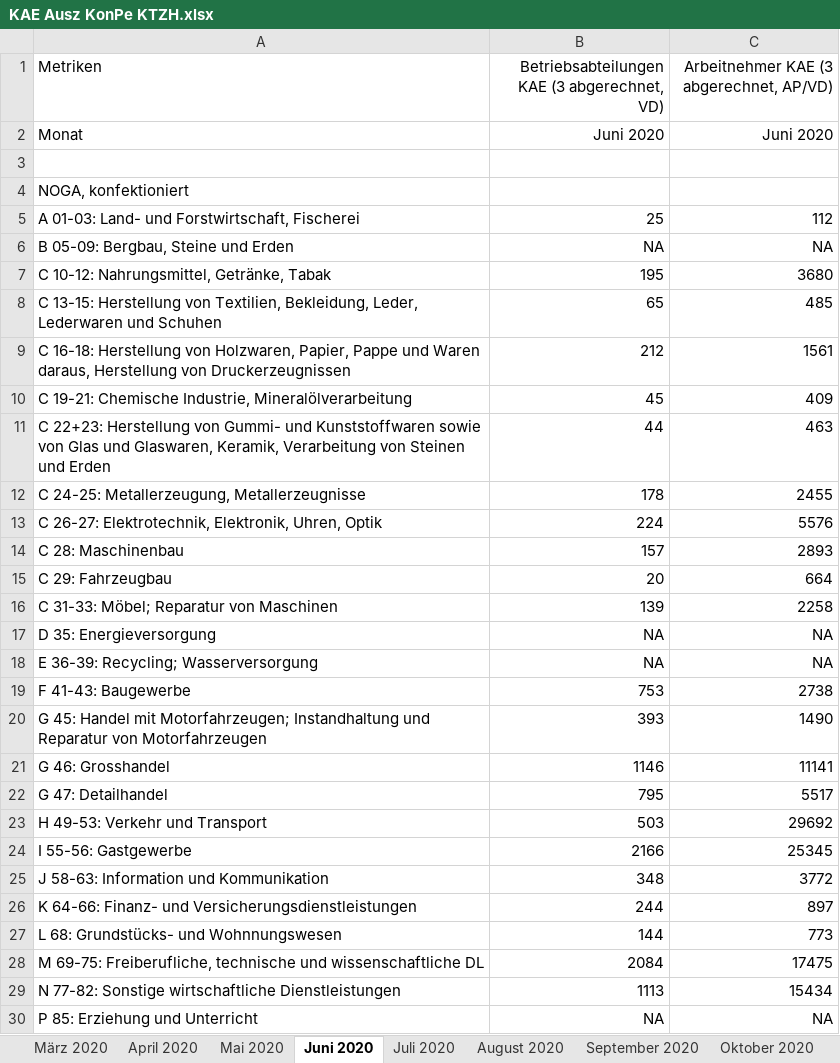
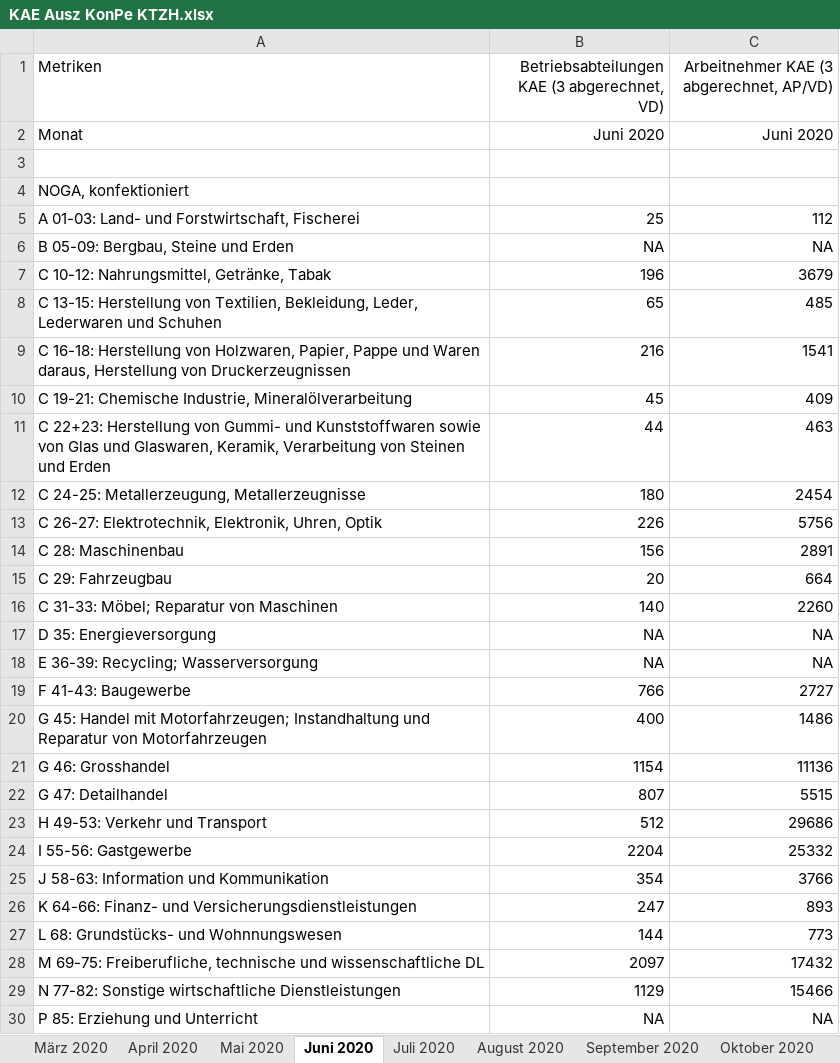
Before and after one commit to statistikZH/covid19monitoring_economy_AWA, an Excel workbook: KAE Ausz KonPe KTZH.xlsx, sheet Juni 2020, drawn as a sheet; only a part is shown; values as stored, in another font and other column widths than the file's, no borders; the diff covers the shown part only; the diff names each change by its address in the sheet, - before the commit and + after, or states it on an @@ line.

```diff
--- a/KAE Ausz KonPe KTZH.xlsx (sheet Juni 2020)
+++ b/KAE Ausz KonPe KTZH.xlsx (sheet Juni 2020)
-B7: 195
+B7: 196
-C7: 3680
+C7: 3679
-B9: 212
+B9: 216
-C9: 1561
+C9: 1541
-B12: 178
+B12: 180
-C12: 2455
+C12: 2454
-B13: 224
+B13: 226
-C13: 5576
+C13: 5756
-B14: 157
+B14: 156
-C14: 2893
+C14: 2891
-B16: 139
+B16: 140
-C16: 2258
+C16: 2260
-B19: 753
+B19: 766
-C19: 2738
+C19: 2727
-B20: 393
+B20: 400
-C20: 1490
+C20: 1486
-B21: 1146
+B21: 1154
-C21: 11141
+C21: 11136
-B22: 795
+B22: 807
-C22: 5517
+C22: 5515
-B23: 503
+B23: 512
-C23: 29692
+C23: 29686
-B24: 2166
+B24: 2204
-C24: 25345
+C24: 25332
-B25: 348
+B25: 354
-C25: 3772
+C25: 3766
-B26: 244
+B26: 247
-C26: 897
+C26: 893
-B28: 2084
+B28: 2097
-C28: 17475
+C28: 17432
-B29: 1113
+B29: 1129
-C29: 15434
+C29: 15466
```
Also changed, not shown: 10 edited cells elsewhere in this sheet, sheet August 2020, sheet Oktober 2020, sheet Juli 2020, sheet September 2020, sheet Mai 2020, sheet April 2020, 1 more sheet, other sheet tabs, 2 other files.
